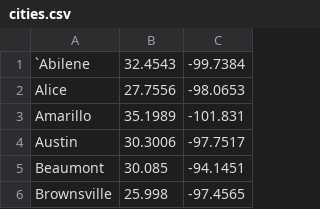
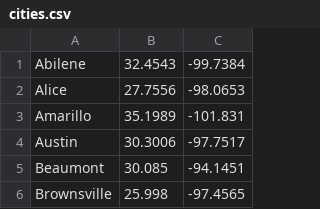
Before and after one commit to retrouvm/Code-Practice, a CSV file: Artificial_Intelligence/assignments/assignment1/data/cities.csv (was Artificial_Intelligence/assignments/assignment1/cities.csv), drawn as a sheet; only a part is shown.

```diff
--- a/Artificial_Intelligence/assignments/assignment1/cities.csv
+++ b/Artificial_Intelligence/assignments/assignment1/data/cities.csv
@@ -1,2 +1,2 @@
-`Abilene,32.4543,-99.7384
+Abilene,32.4543,-99.7384
 Alice,27.7556,-98.0653
```
Also changed, not shown: 6 other files.
